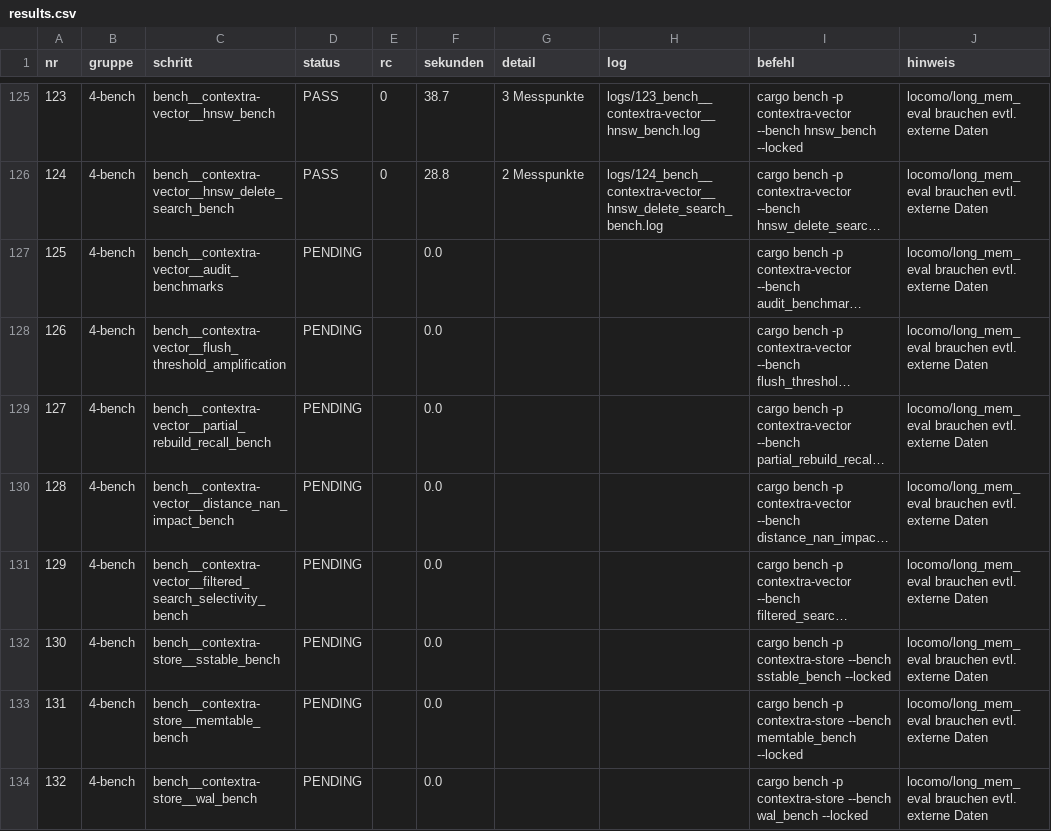
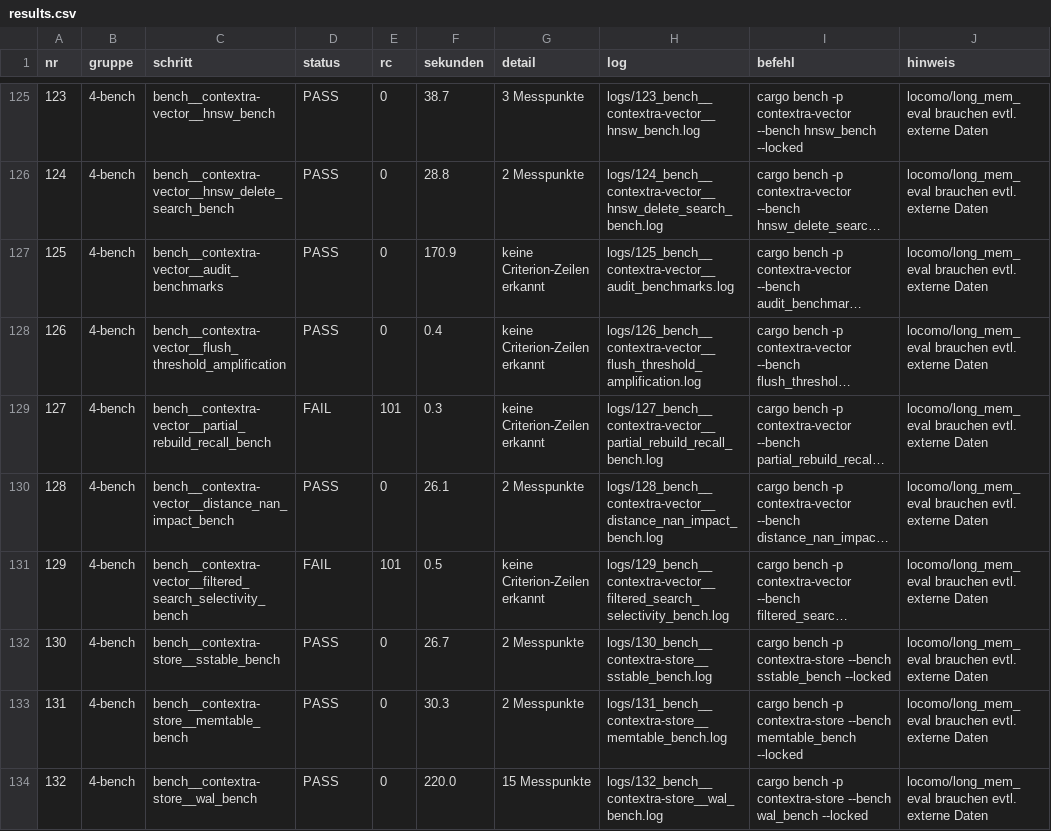
Before and after one commit to tfufuz1/contextra, a CSV file: evidence/audit-20261101T210658Z-25afba004/results.csv, drawn as a sheet; only a part is shown, gaps mark what is left out; long unchanged cells end in …; the diff covers the shown part only; the diff names each change by its address in the sheet, - before the commit and + after, or states it on an @@ line.

```diff
--- a/evidence/audit-20261101T210658Z-25afba004/results.csv
+++ b/evidence/audit-20261101T210658Z-25afba004/results.csv
-D127:D128 (status): PENDING
+D127:D128 (status): PASS
-E127:E128 (rc): (empty)
+E127:E128 (rc): 0
-F127 (sekunden): 0.0
+F127 (sekunden): 170.9
-G127:G129 (detail): (empty)
+G127:G129 (detail): keine Criterion-Zeilen erkannt
-H127 (log): (empty)
+H127 (log): logs/125_bench__contextra-vector__audit_benchmarks.log
-F128 (sekunden): 0.0
+F128 (sekunden): 0.4
-H128 (log): (empty)
+H128 (log): logs/126_bench__contextra-vector__flush_threshold_amplification.log
-D129 (status): PENDING
+D129 (status): FAIL
-E129 (rc): (empty)
+E129 (rc): 101
-F129 (sekunden): 0.0
+F129 (sekunden): 0.3
-H129 (log): (empty)
+H129 (log): logs/127_bench__contextra-vector__partial_rebuild_recall_bench.log
-D130 (status): PENDING
+D130 (status): PASS
-E130 (rc): (empty)
+E130 (rc): 0
-F130 (sekunden): 0.0
+F130 (sekunden): 26.1
-G130 (detail): (empty)
+G130 (detail): 2 Messpunkte
-H130 (log): (empty)
+H130 (log): logs/128_bench__contextra-vector__distance_nan_impact_bench.log
-D131 (status): PENDING
+D131 (status): FAIL
-E131 (rc): (empty)
+E131 (rc): 101
-F131 (sekunden): 0.0
+F131 (sekunden): 0.5
-G131 (detail): (empty)
+G131 (detail): keine Criterion-Zeilen erkannt
-H131 (log): (empty)
+H131 (log): logs/129_bench__contextra-vector__filtered_search_selectivity_bench.log
-D132:D134 (status): PENDING
+D132:D134 (status): PASS
-E132:E134 (rc): (empty)
+E132:E134 (rc): 0
-F132 (sekunden): 0.0
+F132 (sekunden): 26.7
-G132:G133 (detail): (empty)
+G132:G133 (detail): 2 Messpunkte
-H132 (log): (empty)
+H132 (log): logs/130_bench__contextra-store__sstable_bench.log
-F133 (sekunden): 0.0
+F133 (sekunden): 30.3
-H133 (log): (empty)
+H133 (log): logs/131_bench__contextra-store__memtable_bench.log
-F134 (sekunden): 0.0
+F134 (sekunden): 220.0
-G134 (detail): (empty)
+G134 (detail): 15 Messpunkte
-H134 (log): (empty)
+H134 (log): logs/132_bench__contextra-store__wal_bench.log
```
Also changed, not shown: 88 edited cells elsewhere in this file, 2 other files.
